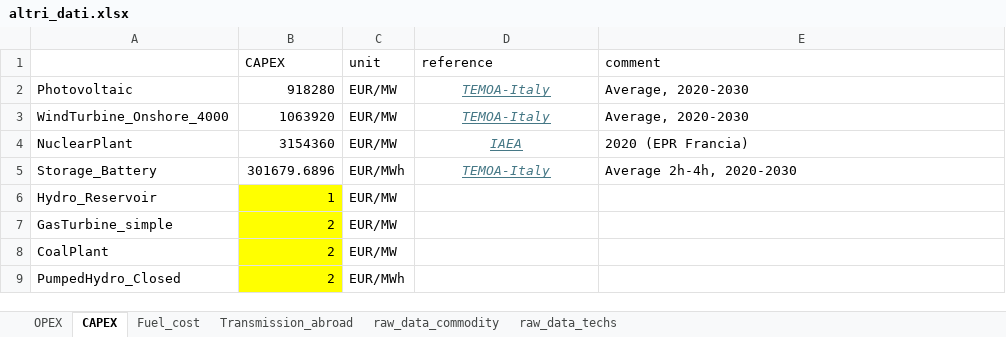
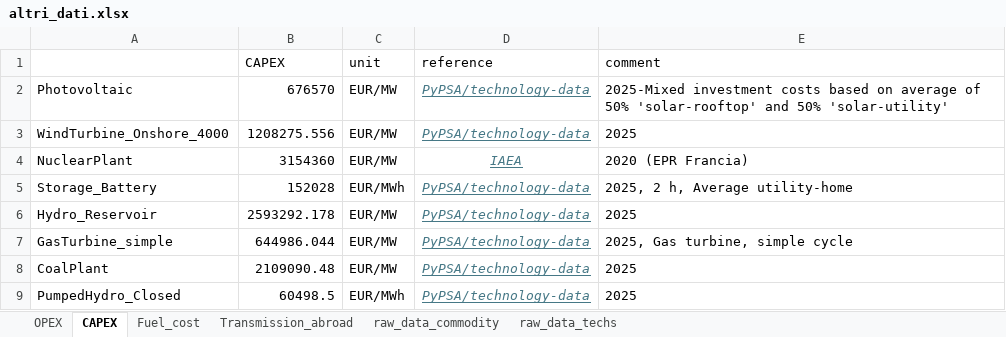
Before and after one commit to lucabert01/DrinDrin---Mix-energetico, an Excel workbook: dati_casoStudioItalia/altri_dati.xlsx, sheet CAPEX, drawn as a sheet; values as stored, in another font and other column widths than the file's, no borders; the diff names each change by its address in the sheet, - before the commit and + after, or states it on an @@ line.

```diff
--- a/dati_casoStudioItalia/altri_dati.xlsx (sheet CAPEX)
+++ b/dati_casoStudioItalia/altri_dati.xlsx (sheet CAPEX)
-B2 (CAPEX): 918280
+B2 (CAPEX): 676570
-D2:D3 (reference): TEMOA-Italy
+D2:D3 (reference): PyPSA/technology-data
-E2 (comment): Average, 2020-2030
+E2 (comment): 2025-Mixed investment costs based on average of 50% 'solar-rooftop' and 50% 'solar-utility'
-B3 (CAPEX): 1063920
+B3 (CAPEX): 1208275.556
-E3 (comment): Average, 2020-2030
+E3 (comment): 2025
-B5 (CAPEX): 301679.6896
+B5 (CAPEX): 152028
-D5 (reference): TEMOA-Italy
+D5 (reference): PyPSA/technology-data
-E5 (comment): Average 2h-4h, 2020-2030
+E5 (comment): 2025, 2 h, Average utility-home
-B6 (CAPEX): 1
+B6 (CAPEX): 2593292.178
-B6:B9 fill: #FFFF00
+B6:B9 fill: none
-D6:D9 (reference): (empty)
+D6:D9 (reference): PyPSA/technology-data
-E6 (comment): (empty)
+E6 (comment): 2025
-B7 (CAPEX): 2
+B7 (CAPEX): 644986.044
-E7 (comment): (empty)
+E7 (comment): 2025, Gas turbine, simple cycle
-B8 (CAPEX): 2
+B8 (CAPEX): 2109090.48
-E8:E9 (comment): (empty)
+E8:E9 (comment): 2025
-B9 (CAPEX): 2
+B9 (CAPEX): 60498.5
```
Also changed, not shown: sheet raw_data_techs, formulas that keep their value, 3 other files.
